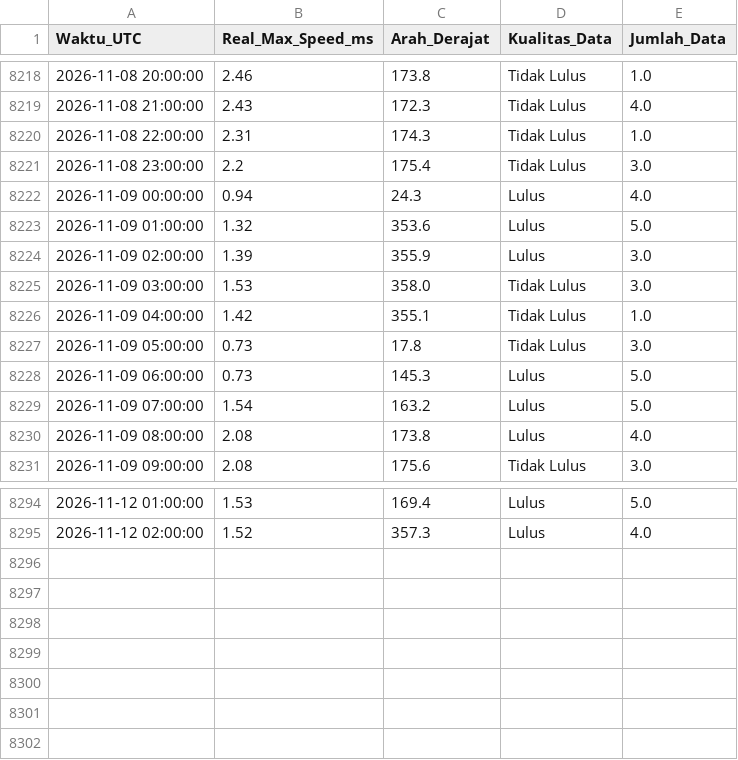
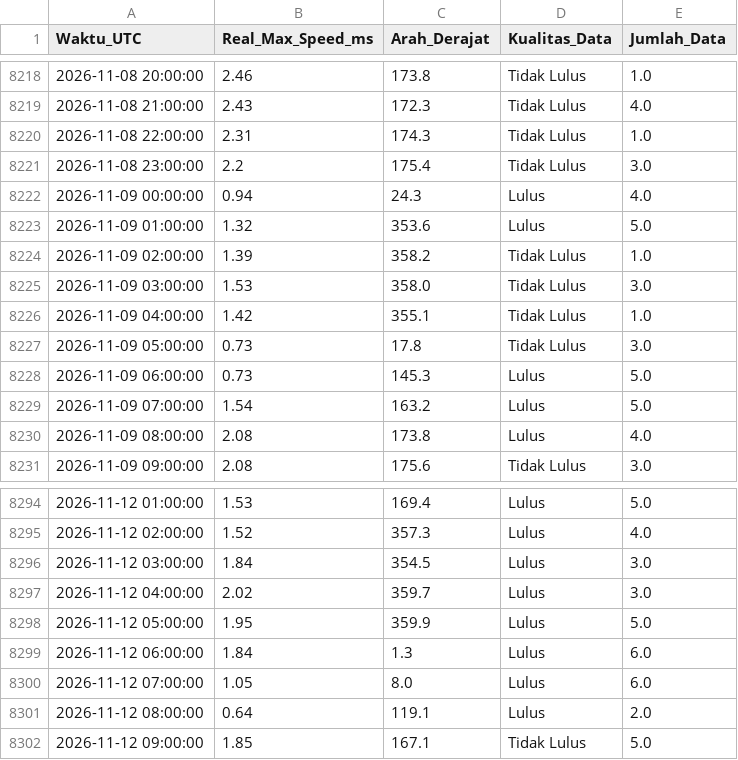
Before and after one commit to Umarhaidaralfaruq/MARLIN-Marine-Current-Intelligence-System, a CSV file: Hasil_Validasi/Validasi_Real_Max_12H.csv, drawn as a sheet; only a part is shown, gaps mark what is left out.

Commit message:
Auto-update: Hasil prediksi dan validasi terbaru (Local Run) [skip ci]

```diff
--- a/Hasil_Validasi/Validasi_Real_Max_12H.csv
+++ b/Hasil_Validasi/Validasi_Real_Max_12H.csv
@@ -8223,3 +8223,3 @@ Waktu_UTC,Real_Max_Speed_ms,Arah_Derajat,Kualitas_Data,Jumlah_Data
 2026-11-09 01:00:00,1.32,353.6,Lulus,5.0
-2026-11-09 02:00:00,1.39,355.9,Lulus,3.0
+2026-11-09 02:00:00,1.39,358.2,Tidak Lulus,1.0
 2026-11-09 03:00:00,1.53,358.0,Tidak Lulus,3.0
@@ -8295 +8295,8 @@ Waktu_UTC,Real_Max_Speed_ms,Arah_Derajat,Kualitas_Data,Jumlah_Data
 2026-11-12 02:00:00,1.52,357.3,Lulus,4.0
+2026-11-12 03:00:00,1.84,354.5,Lulus,3.0
+2026-11-12 04:00:00,2.02,359.7,Lulus,3.0
+2026-11-12 05:00:00,1.95,359.9,Lulus,5.0
+2026-11-12 06:00:00,1.84,1.3,Lulus,6.0
+2026-11-12 07:00:00,1.05,8.0,Lulus,6.0
+2026-11-12 08:00:00,0.64,119.1,Lulus,2.0
+2026-11-12 09:00:00,1.85,167.1,Tidak Lulus,5.0
```
Also changed, not shown: 2 other files.
